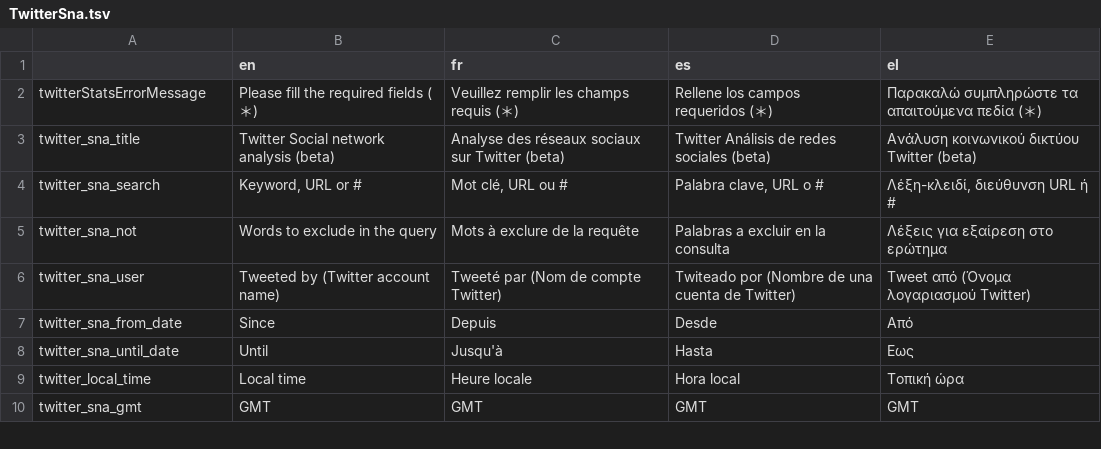
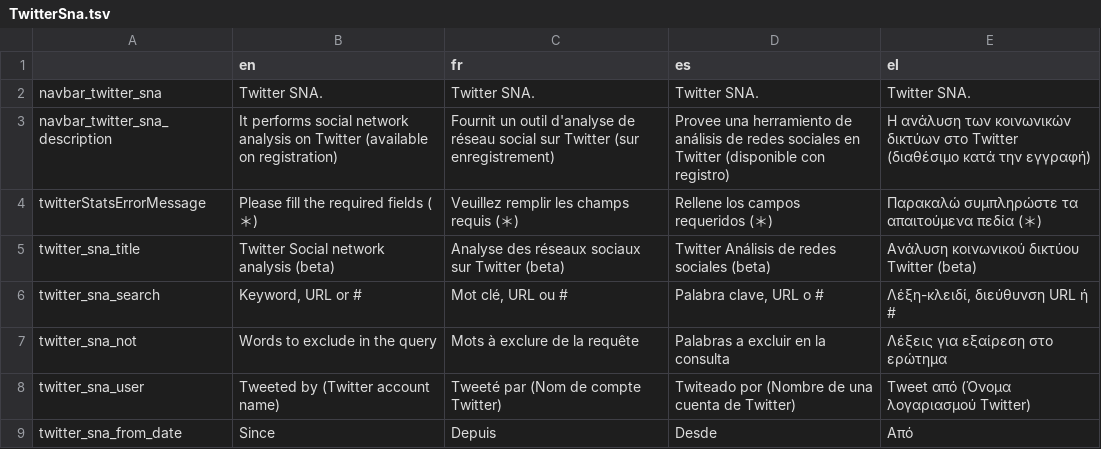
Before and after one commit to AFP-Medialab/TSNA-Translations, a TSV file: components/NavItems/tools/TwitterSna.tsv, drawn as a sheet; only a part is shown; the shorter side is filled out with more unchanged rows.

```diff
--- a/components/NavItems/tools/TwitterSna.tsv
+++ b/components/NavItems/tools/TwitterSna.tsv
@@ -1,2 +1,4 @@
 	en	fr	es	el
+navbar_twitter_sna	Twitter SNA.	Twitter SNA.	Twitter SNA.	Twitter SNA.
+navbar_twitter_sna_description	It performs social network analysis on Twitter (available on registration)	Fournit un outil d'analyse de réseau social sur Twitter (sur enregistrement) 	Provee una herramiento de análisis de redes sociales en Twitter (disponible con registro)	Η ανάλυση των κοινωνικών δικτύων στο Twitter (διαθέσιμο κατά την εγγραφή)
 twitterStatsErrorMessage	Please fill the required fields (＊)	Veuillez remplir les champs requis (＊)	Rellene los campos requeridos (＊)	Παρακαλώ συμπληρώστε τα απαιτούμενα πεδία (＊)
```
Also changed, not shown: components/NavItems/tools/CrowdTangle.tsv, 5 other files.
